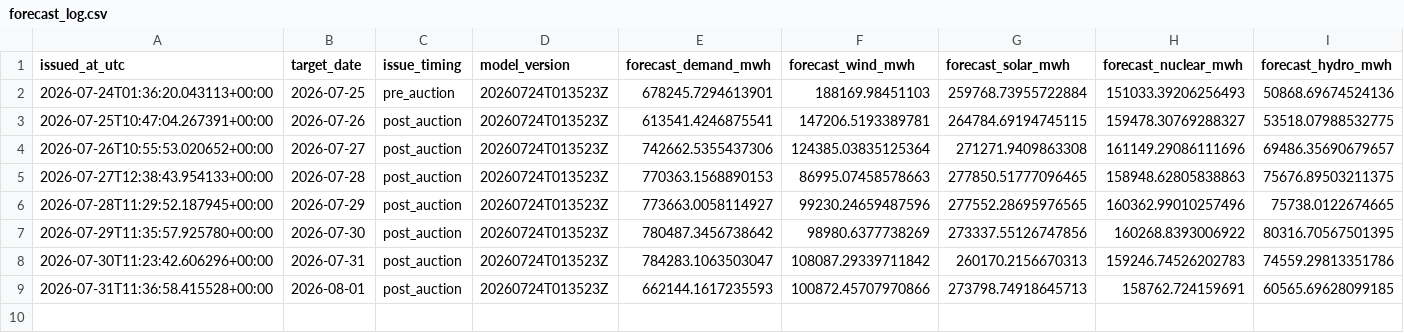
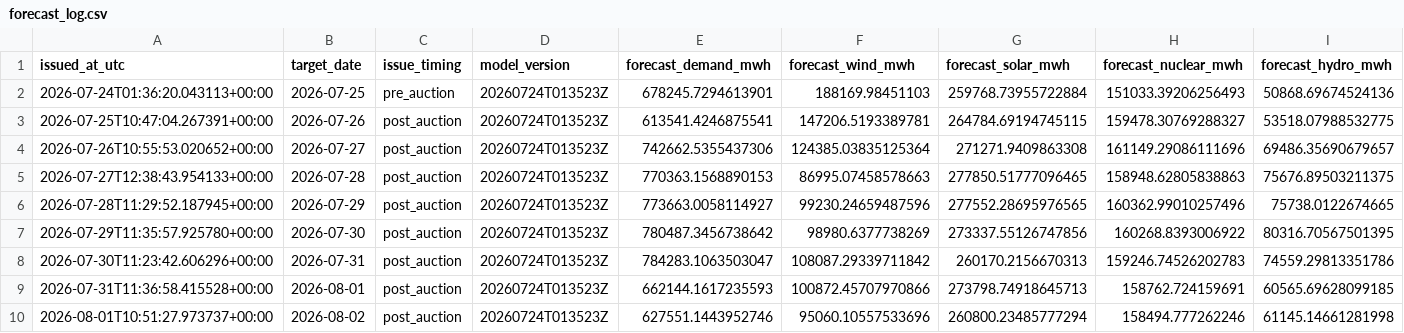
Before and after one commit to Evanssdas/Spain-Market-Platform, a CSV file: logs/forecast_log.csv, drawn as a sheet; only a part is shown; rows hold the shown columns only; the diff names each change by its address in the sheet, - before the commit and + after, or states it on an @@ line.

```diff
--- a/logs/forecast_log.csv
+++ b/logs/forecast_log.csv
+row 10: 2026-08-01T10:51:27.973737+00:00 | 2026-08-02 | post_auction | 20260724T013523Z | 627551.1443952746 | 95060.10557533696 | 260800.23485777294 | 158494.777262246 | 61145.14661281998
```
Also changed, not shown: data/processed/prices_daily.csv, 4 other files.
